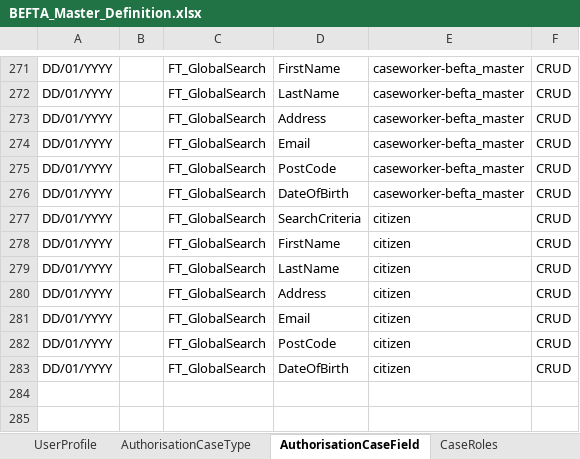
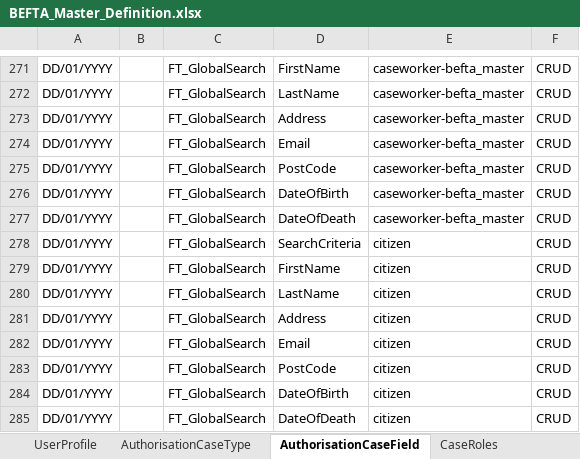
Before and after one commit to hmcts/ccd-test-definitions, an Excel workbook: src/main/resources/uk/gov/hmcts/ccd/test_definitions/excel/BEFTA_Master_Definition.xlsx, sheet AuthorisationCaseField, drawn as a sheet; only a part is shown, gaps mark what is left out; values as stored, in another font and other column widths than the file's, no borders; table styles not drawn; the diff names each change by its address in the sheet, - before the commit and + after, or states it on an @@ line.

Commit message:
add dod to global search casetype

```diff
--- a/src/main/resources/uk/gov/hmcts/ccd/test_definitions/excel/BEFTA_Master_Definition.xlsx (sheet AuthorisationCaseField)
+++ b/src/main/resources/uk/gov/hmcts/ccd/test_definitions/excel/BEFTA_Master_Definition.xlsx (sheet AuthorisationCaseField)
+row 277: DD/01/YYYY |  | FT_GlobalSearch | DateOfDeath | caseworker-befta_master | CRUD
+row 285: DD/01/YYYY |  | FT_GlobalSearch | DateOfDeath | citizen | CRUD
```
Also changed, not shown: sheet CaseField, sheet SearchParty, 3 other files.
